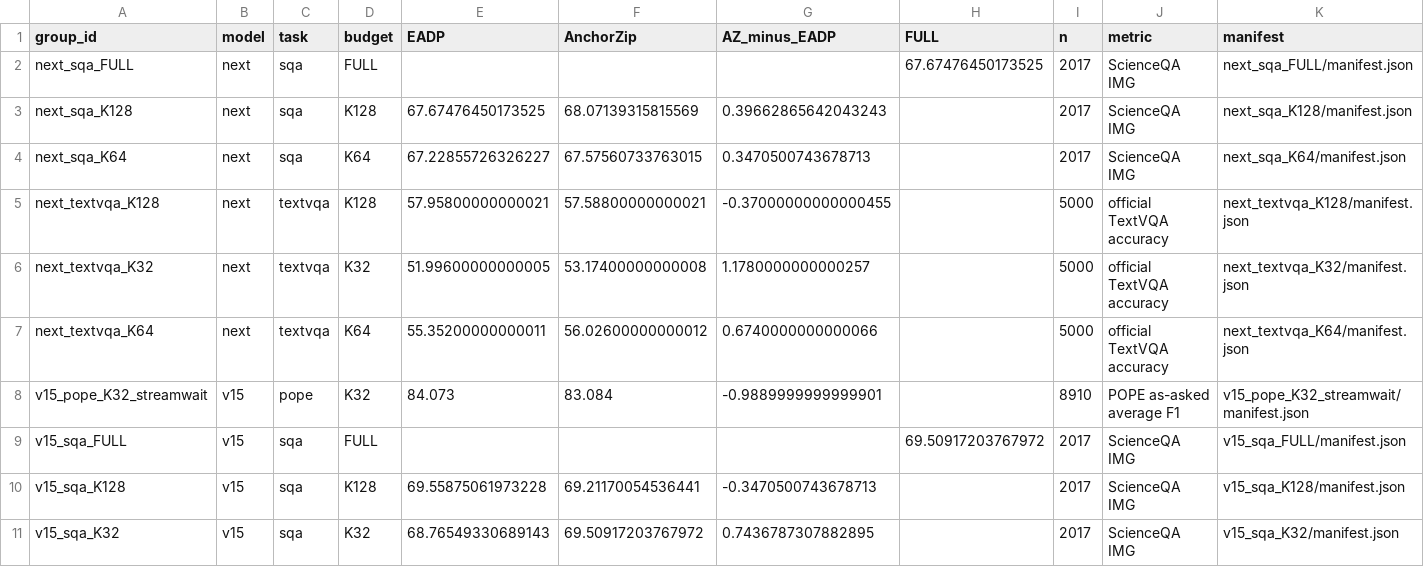
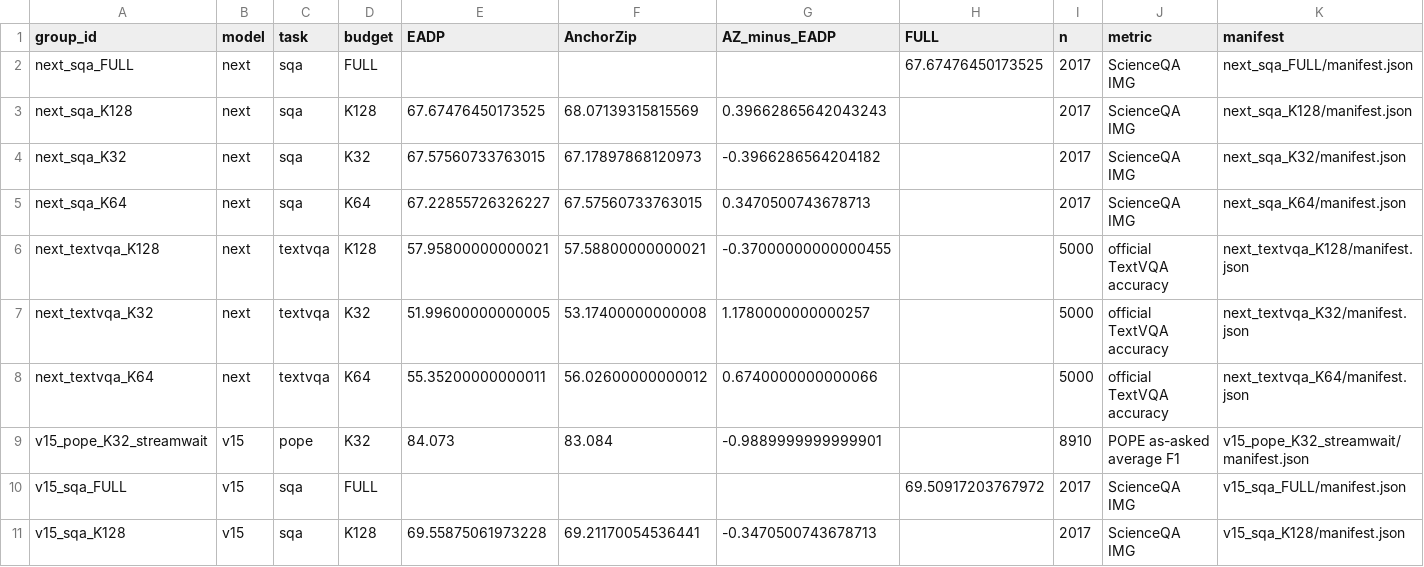
Before and after one commit to Code-Yan-ZX/EADP, a CSV file: Qwen_vl/outputs/anchor_completion_validation/records_20261003/audit_followup_20261008/published_results/paired_results.csv, drawn as a sheet; only a part is shown; the shorter side is filled out with more unchanged rows.

Commit message:
Publish completed EADP repair groups
Groups: next_sqa_K32

Complete predictions, official score checks, runtime/protocol evidence and SHA256 manifests are archived per group. The live checkout index and user edits are preserved.

```diff
--- a/Qwen_vl/outputs/anchor_completion_validation/records_20261003/audit_followup_20261008/published_results/paired_results.csv
+++ b/Qwen_vl/outputs/anchor_completion_validation/records_20261003/audit_followup_20261008/published_results/paired_results.csv
@@ -3,2 +3,3 @@ next_sqa_FULL,next,sqa,FULL,,,,67.67476450173525,2017,ScienceQA IMG,next_sqa_FUL
 next_sqa_K128,next,sqa,K128,67.67476450173525,68.07139315815569,0.39662865642043243,,2017,ScienceQA IMG,next_sqa_K128/manifest.json
+next_sqa_K32,next,sqa,K32,67.57560733763015,67.17897868120973,-0.3966286564204182,,2017,ScienceQA IMG,next_sqa_K32/manifest.json
 next_sqa_K64,next,sqa,K64,67.22855726326227,67.57560733763015,0.3470500743678713,,2017,ScienceQA IMG,next_sqa_K64/manifest.json
```
Also changed, not shown: 28 other files.
